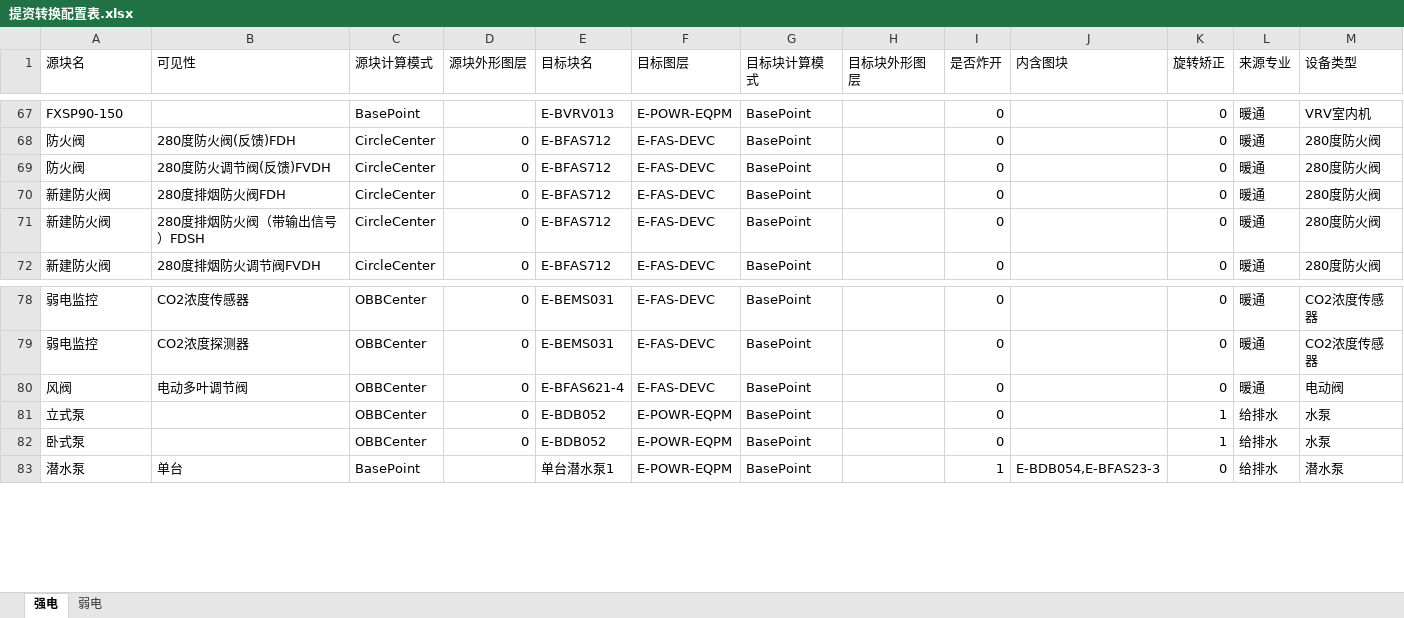
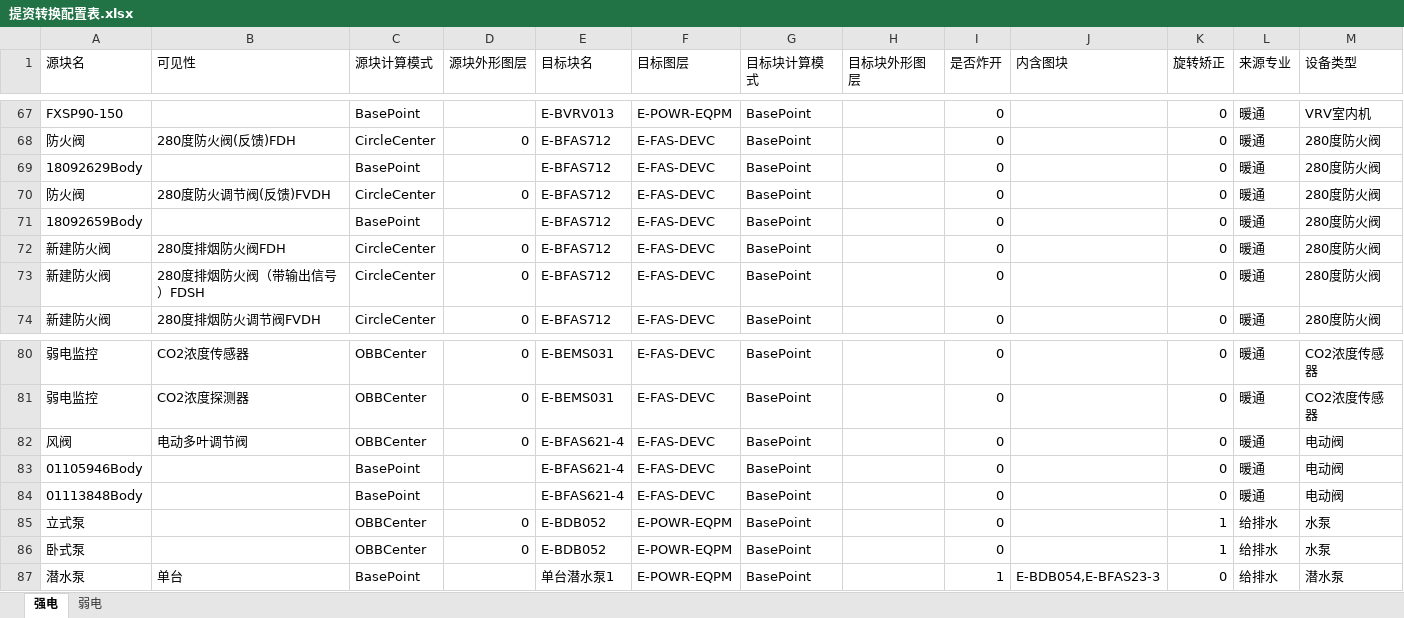
Before and after one commit to SBESIRC/ThMEPEngine, an Excel workbook: AutoLoader/ThMEPEngine/Contents/Support/提资转换配置表.xlsx, sheet 强电, drawn as a sheet; only a part is shown, gaps mark what is left out; values as stored, in another font and other column widths than the file's, no borders; the diff names each change by its address in the sheet, - before the commit and + after, or states it on an @@ line.

```diff
--- a/AutoLoader/ThMEPEngine/Contents/Support/提资转换配置表.xlsx (sheet 强电)
+++ b/AutoLoader/ThMEPEngine/Contents/Support/提资转换配置表.xlsx (sheet 强电)
+row 69: 18092629Body |  | BasePoint |  | E-BFAS712 | E-FAS-DEVC | BasePoint |  | 0 |  | 0 | 暖通 | 280度防火阀
+row 71: 18092659Body |  | BasePoint |  | E-BFAS712 | E-FAS-DEVC | BasePoint |  | 0 |  | 0 | 暖通 | 280度防火阀
+row 83: 01105946Body |  | BasePoint |  | E-BFAS621-4 | E-FAS-DEVC | BasePoint |  | 0 |  | 0 | 暖通 | 电动阀
+row 84: 01113848Body |  | BasePoint |  | E-BFAS621-4 | E-FAS-DEVC | BasePoint |  | 0 |  | 0 | 暖通 | 电动阀
```
Also changed, not shown: sheet 弱电.
